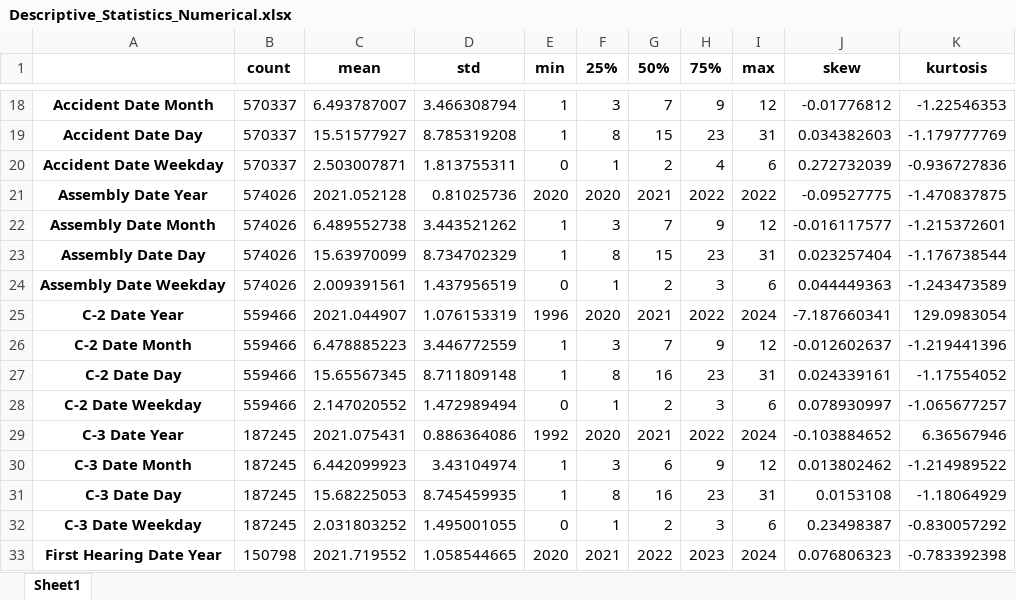
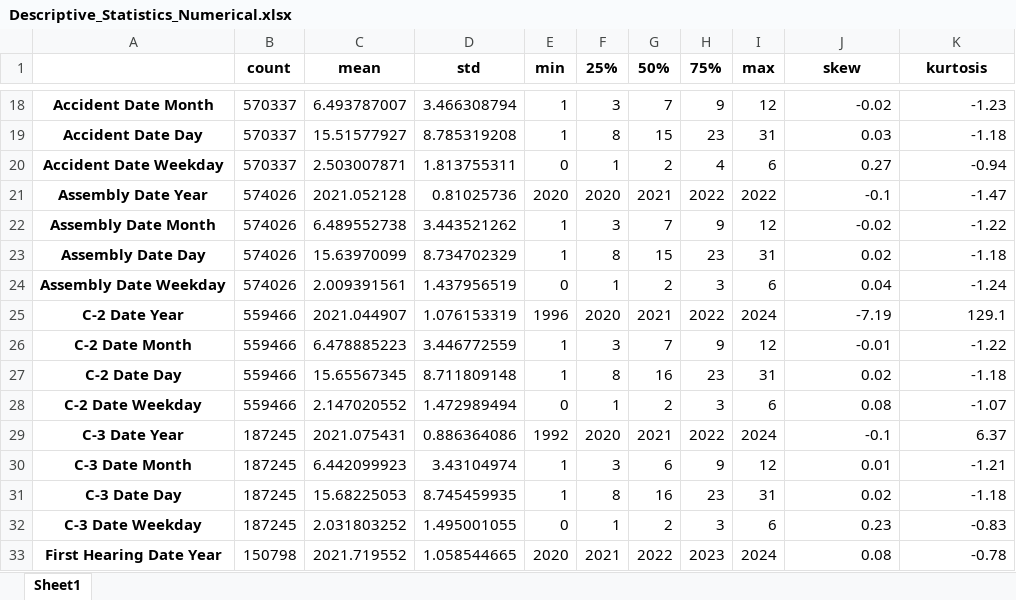
Before and after one commit to Silvestre17/ML_24.25_Project_Group33, an Excel workbook: [ML]_Project_EDAOutputs_Group33/Tables/Descriptive_Statistics_Numerical.xlsx, sheet Sheet1, drawn as a sheet; only a part is shown, gaps mark what is left out; values as stored, in another font and other column widths than the file's, no borders; the diff covers the shown part only; the diff names each change by its address in the sheet, - before the commit and + after, or states it on an @@ line.

```diff
--- a/[ML]_Project_EDAOutputs_Group33/Tables/Descriptive_Statistics_Numerical.xlsx (sheet Sheet1)
+++ b/[ML]_Project_EDAOutputs_Group33/Tables/Descriptive_Statistics_Numerical.xlsx (sheet Sheet1)
-J18 (skew): -0.01776812
+J18 (skew): -0.02
-K18 (kurtosis): -1.22546353
+K18 (kurtosis): -1.23
-J19 (skew): 0.034382603
+J19 (skew): 0.03
-K19 (kurtosis): -1.179777769
+K19 (kurtosis): -1.18
-J20 (skew): 0.272732039
+J20 (skew): 0.27
-K20 (kurtosis): -0.936727836
+K20 (kurtosis): -0.94
-J21 (skew): -0.09527775
+J21 (skew): -0.1
-K21 (kurtosis): -1.470837875
+K21 (kurtosis): -1.47
-J22 (skew): -0.016117577
+J22 (skew): -0.02
-K22 (kurtosis): -1.215372601
+K22 (kurtosis): -1.22
-J23 (skew): 0.023257404
+J23 (skew): 0.02
-K23 (kurtosis): -1.176738544
+K23 (kurtosis): -1.18
-J24 (skew): 0.044449363
+J24 (skew): 0.04
-K24 (kurtosis): -1.243473589
+K24 (kurtosis): -1.24
-J25 (skew): -7.187660341
+J25 (skew): -7.19
-K25 (kurtosis): 129.0983054
+K25 (kurtosis): 129.1
-J26 (skew): -0.012602637
+J26 (skew): -0.01
-K26 (kurtosis): -1.219441396
+K26 (kurtosis): -1.22
-J27 (skew): 0.024339161
+J27 (skew): 0.02
-K27 (kurtosis): -1.17554052
+K27 (kurtosis): -1.18
-J28 (skew): 0.078930997
+J28 (skew): 0.08
-K28 (kurtosis): -1.065677257
+K28 (kurtosis): -1.07
-J29 (skew): -0.103884652
+J29 (skew): -0.1
-K29 (kurtosis): 6.36567946
+K29 (kurtosis): 6.37
-J30 (skew): 0.013802462
+J30 (skew): 0.01
-K30 (kurtosis): -1.214989522
+K30 (kurtosis): -1.21
-J31 (skew): 0.0153108
+J31 (skew): 0.02
-K31 (kurtosis): -1.18064929
+K31 (kurtosis): -1.18
-J32 (skew): 0.23498387
+J32 (skew): 0.23
-K32 (kurtosis): -0.830057292
+K32 (kurtosis): -0.83
-J33 (skew): 0.076806323
+J33 (skew): 0.08
-K33 (kurtosis): -0.783392398
+K33 (kurtosis): -0.78
```
Also changed, not shown: 38 edited cells elsewhere in this sheet, [ML]_Project_EDAOutputs_Group33/Tables/Descriptive_Statistics_Categorical.xlsx, 8 other files.
